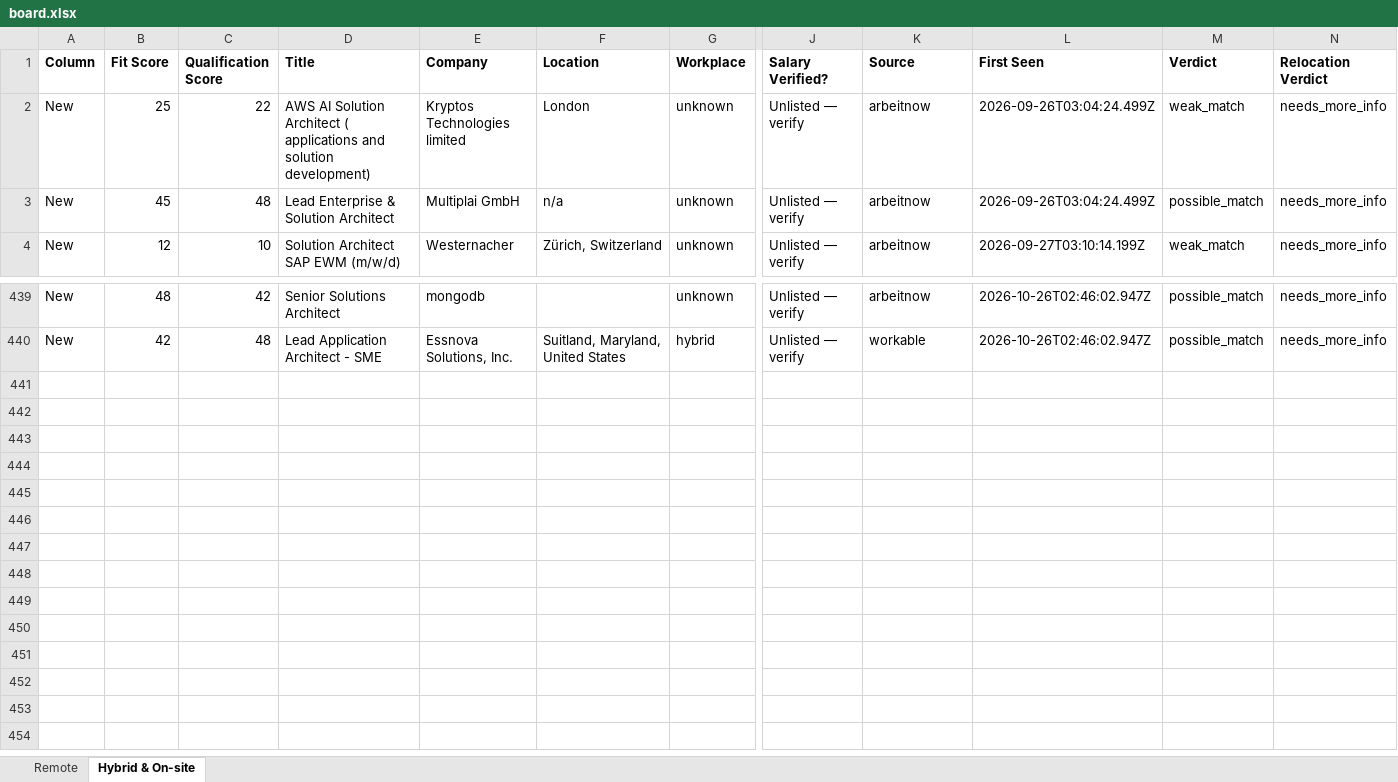
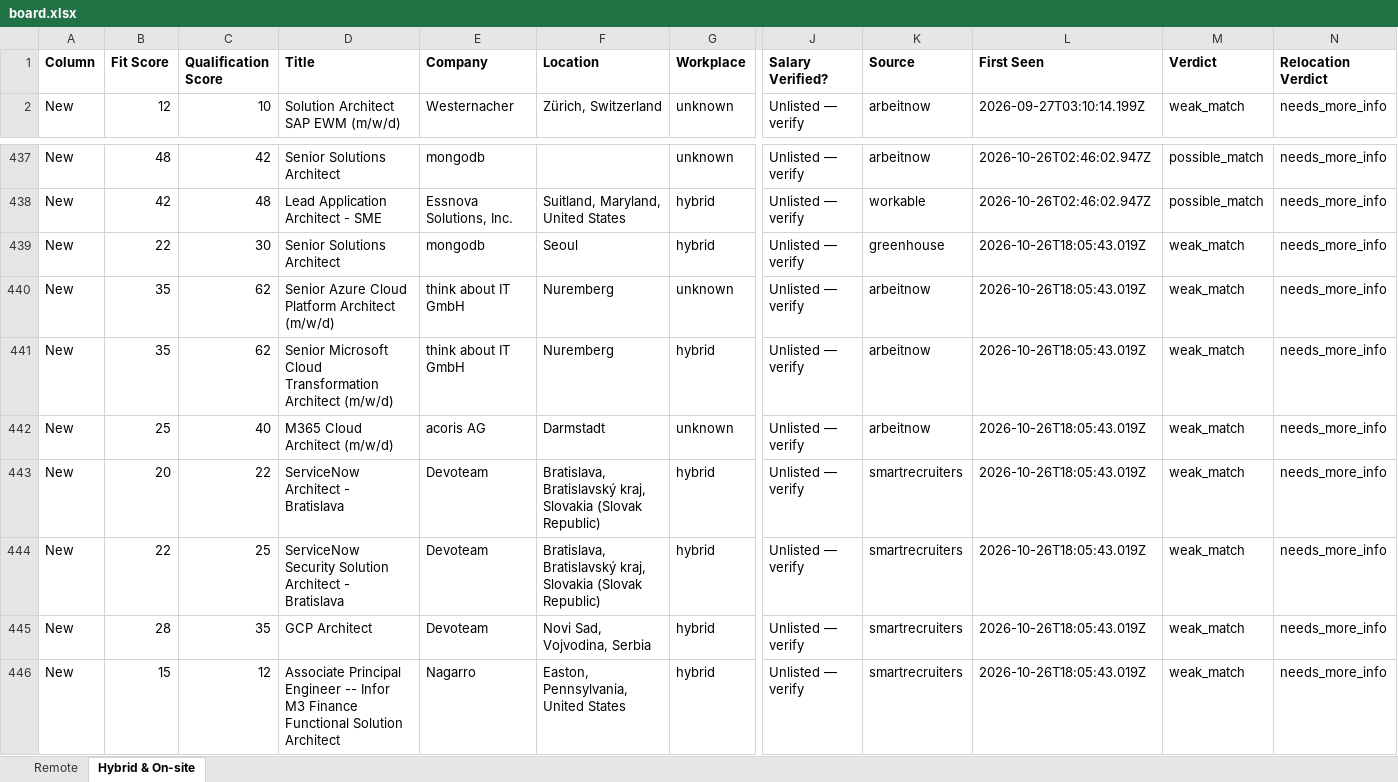
Before and after one commit to naijadamus/goodfela.com, an Excel workbook: hunt/board.xlsx, sheet Hybrid & On-site, drawn as a sheet; only a part is shown, gaps mark what is left out; values as stored, in another font and other column widths than the file's, no borders; removed rows and columns are numbered as before the commit, all else as after; rows hold the shown columns only; the diff names each change by its address in the sheet, - before the commit and + after, or states it on an @@ line.

```diff
--- a/hunt/board.xlsx (sheet Hybrid & On-site)
+++ b/hunt/board.xlsx (sheet Hybrid & On-site)
-row 2: New | 25 | 22 | AWS AI Solution Architect ( applications and solution development) | Kryptos Technologies limited | London | unknown | Unlisted — verify | arbeitnow | 2026-09-26T03:04:24.499Z | weak_match | needs_more_info
-row 3: New | 45 | 48 | Lead Enterprise & Solution Architect | Multiplai GmbH | n/a | unknown | Unlisted — verify | arbeitnow | 2026-09-26T03:04:24.499Z | possible_match | needs_more_info
+row 439: New | 22 | 30 | Senior Solutions Architect | mongodb | Seoul | hybrid | Unlisted — verify | greenhouse | 2026-10-26T18:05:43.019Z | weak_match | needs_more_info
+row 440: New | 35 | 62 | Senior Azure Cloud Platform Architect (m/w/d) | think about IT GmbH | Nuremberg | unknown | Unlisted — verify | arbeitnow | 2026-10-26T18:05:43.019Z | weak_match | needs_more_info
+row 441: New | 35 | 62 | Senior Microsoft Cloud Transformation Architect (m/w/d) | think about IT GmbH | Nuremberg | hybrid | Unlisted — verify | arbeitnow | 2026-10-26T18:05:43.019Z | weak_match | needs_more_info
+row 442: New | 25 | 40 | M365 Cloud Architect (m/w/d) | acoris AG | Darmstadt | unknown | Unlisted — verify | arbeitnow | 2026-10-26T18:05:43.019Z | weak_match | needs_more_info
+row 443: New | 20 | 22 | ServiceNow Architect - Bratislava | Devoteam | Bratislava, Bratislavský kraj, Slovakia (Slovak Republic) | hybrid | Unlisted — verify | smartrecruiters | 2026-10-26T18:05:43.019Z | weak_match | needs_more_info
+row 444: New | 22 | 25 | ServiceNow Security Solution Architect - Bratislava | Devoteam | Bratislava, Bratislavský kraj, Slovakia (Slovak Republic) | hybrid | Unlisted — verify | smartrecruiters | 2026-10-26T18:05:43.019Z | weak_match | needs_more_info
+row 445: New | 28 | 35 | GCP Architect | Devoteam | Novi Sad, Vojvodina, Serbia | hybrid | Unlisted — verify | smartrecruiters | 2026-10-26T18:05:43.019Z | weak_match | needs_more_info
+row 446: New | 15 | 12 | Associate Principal Engineer -- Infor M3 Finance Functional Solution Architect | Nagarro | Easton, Pennsylvania, United States | hybrid | Unlisted — verify | smartrecruiters | 2026-10-26T18:05:43.019Z | weak_match | needs_more_info
```
Also changed, not shown: sheet Remote, 1 other file.
